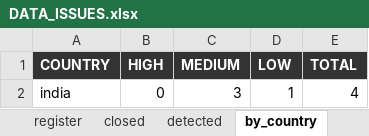
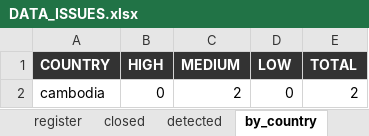
Before and after one commit to SebPasha/PVII_AI_Unveils_Tomorrow_Dashboard, an Excel workbook: DATA_ISSUES.xlsx, sheet by_country, drawn as a sheet; values as stored, in another font and other column widths than the file's, no borders; removed rows and columns are numbered as before the commit, all else as after; the diff names each change by its address in the sheet, - before the commit and + after, or states it on an @@ line.

```diff
--- a/DATA_ISSUES.xlsx (sheet by_country)
+++ b/DATA_ISSUES.xlsx (sheet by_country)
-row 2: india | 0 | 3 | 1 | 4
+row 2: cambodia | 0 | 2 | 0 | 2
```
Also changed, not shown: sheet detected, sheet about, UNION_PANEL.xlsx, 4 other files.
